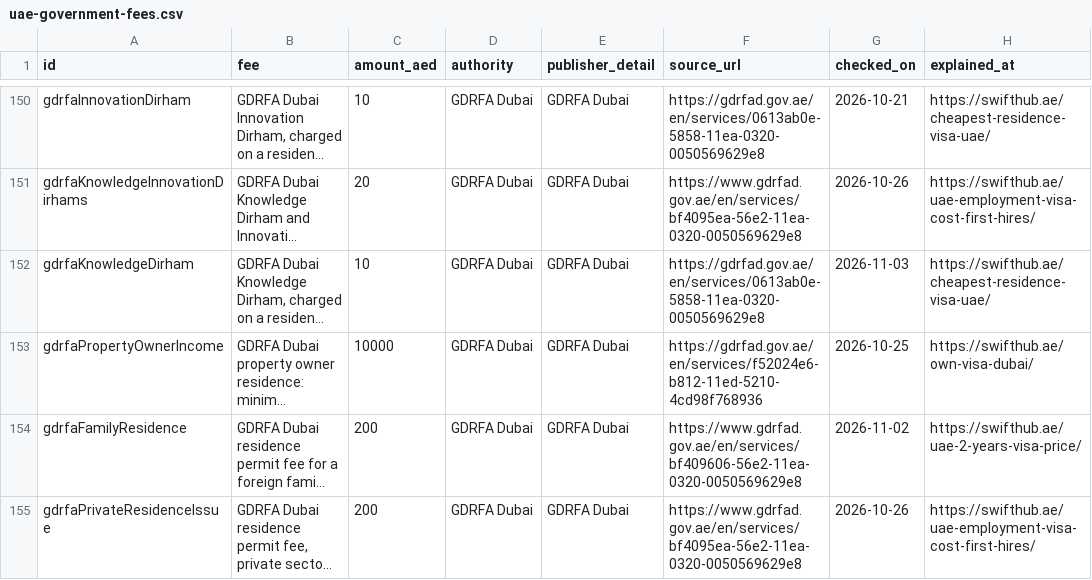
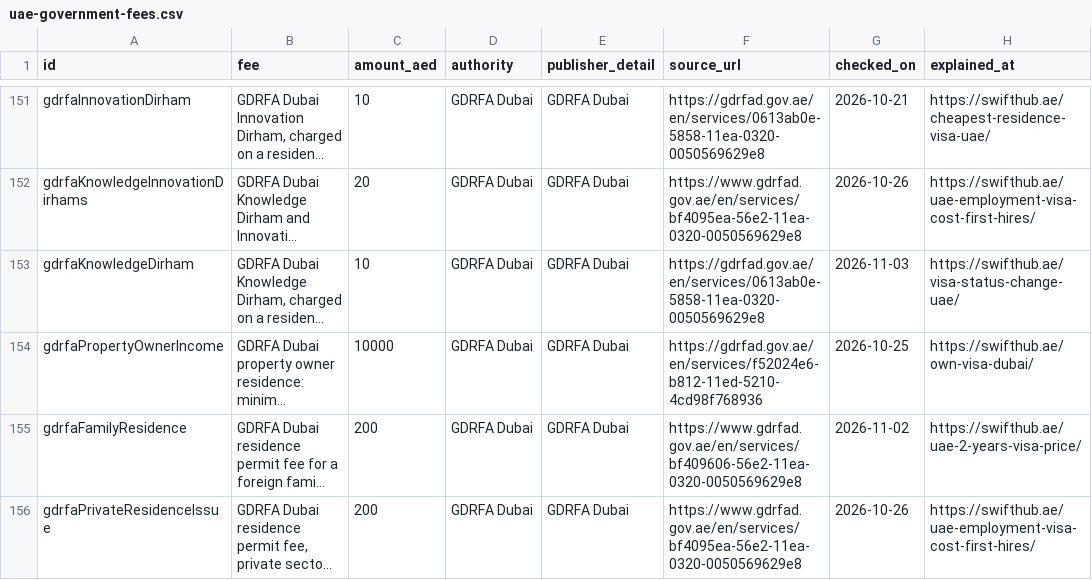
Before and after one commit to swifthub-ae/uae-government-fees, a CSV file: uae-government-fees.csv, drawn as a sheet; only a part is shown, gaps mark what is left out; long unchanged cells end in …; addresses are those after the commit; the diff covers the shown part only; the diff names each change by its address in the sheet, - before the commit and + after, or states it on an @@ line.

Commit message:
data: GDRFA Dubai's visit visa to explore business opportunities; guides point to the newest pages

```diff
--- a/uae-government-fees.csv
+++ b/uae-government-fees.csv
-H153 (explained_at): https://swifthub.ae/cheapest-residence-visa-uae/
+H153 (explained_at): https://swifthub.ae/visa-status-change-uae/
```
Also changed, not shown: 6 added rows and 20 edited cells elsewhere in this file, 2 other files.
